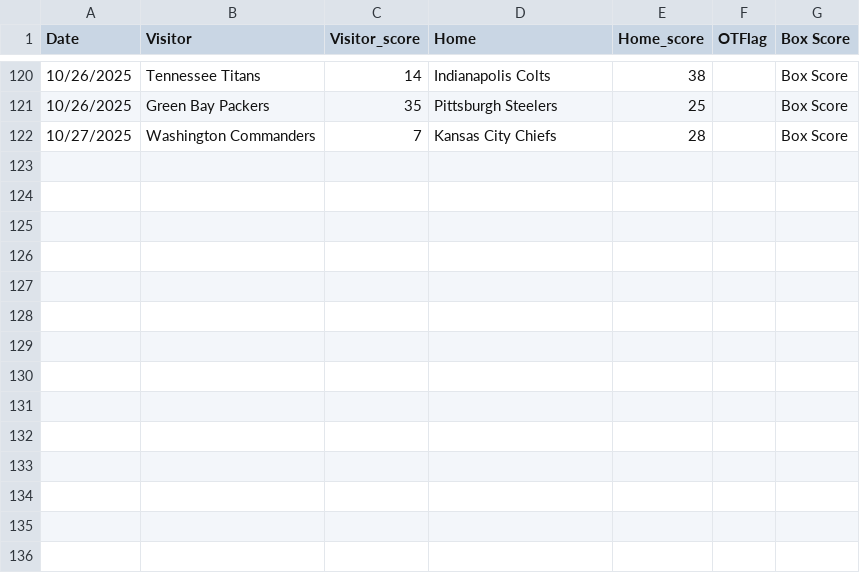
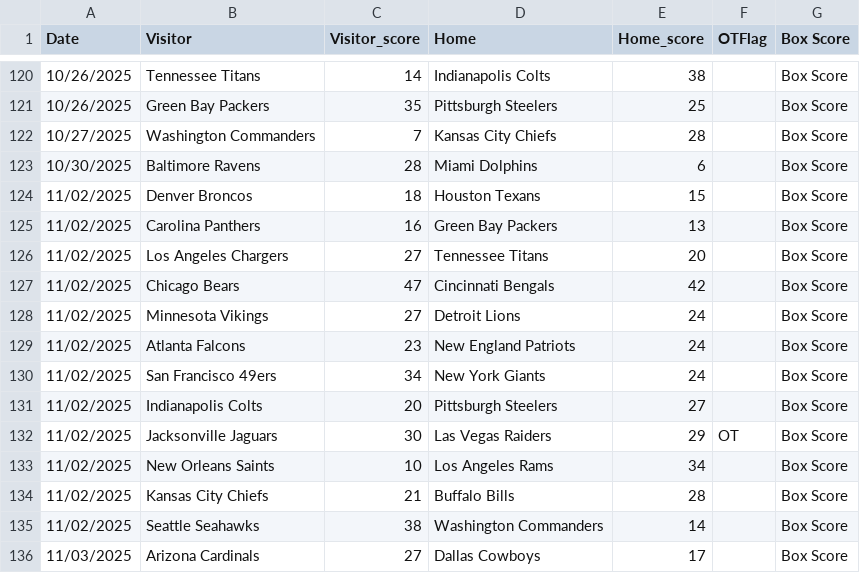
Before and after one commit to dennistye/nfl_model, a CSV file: csv_folder/2025_box_scores.csv, drawn as a sheet; only a part is shown, gaps mark what is left out.

```diff
--- a/csv_folder/2025_box_scores.csv
+++ b/csv_folder/2025_box_scores.csv
@@ -122 +122,15 @@ Date,Visitor,Visitor_score,Home,Home_score,OTFlag,Box Score
 10/27/2025,Washington Commanders,7,Kansas City Chiefs,28,,Box Score
+10/30/2025,Baltimore Ravens,28,Miami Dolphins,6,,Box Score
+11/02/2025,Denver Broncos,18,Houston Texans,15,,Box Score
+11/02/2025,Carolina Panthers,16,Green Bay Packers,13,,Box Score
+11/02/2025,Los Angeles Chargers,27,Tennessee Titans,20,,Box Score
+11/02/2025,Chicago Bears,47,Cincinnati Bengals,42,,Box Score
+11/02/2025,Minnesota Vikings,27,Detroit Lions,24,,Box Score
+11/02/2025,Atlanta Falcons,23,New England Patriots,24,,Box Score
+11/02/2025,San Francisco 49ers,34,New York Giants,24,,Box Score
+11/02/2025,Indianapolis Colts,20,Pittsburgh Steelers,27,,Box Score
+11/02/2025,Jacksonville Jaguars,30,Las Vegas Raiders,29,OT,Box Score
+11/02/2025,New Orleans Saints,10,Los Angeles Rams,34,,Box Score
+11/02/2025,Kansas City Chiefs,21,Buffalo Bills,28,,Box Score
+11/02/2025,Seattle Seahawks,38,Washington Commanders,14,,Box Score
+11/03/2025,Arizona Cardinals,27,Dallas Cowboys,17,,Box Score
```
Also changed, not shown: csv_folder/complete_weights.csv, csv_folder/odds.csv, 16 other files.
